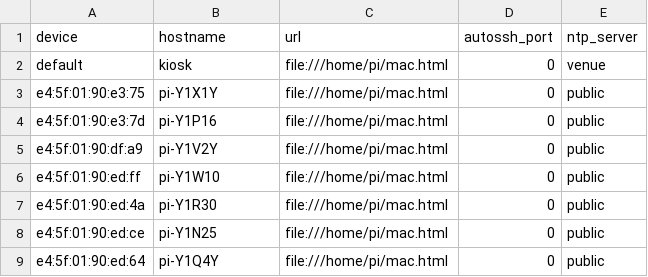
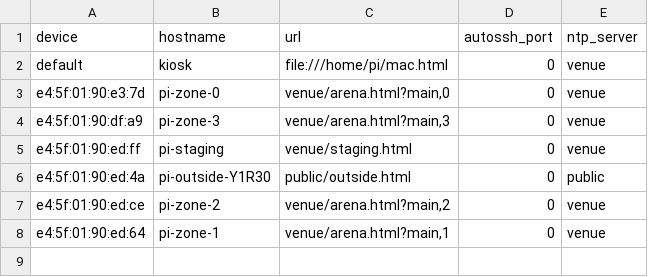
Before and after one commit to Alexbruvv/sb-kiosk, a CSV file: master_config.csv, drawn as a sheet.

Commit message:
Update config

```diff
--- a/master_config.csv
+++ b/master_config.csv
@@ -2,8 +2,7 @@ device,hostname,url,autossh_port,ntp_server
 default,kiosk,"file:///home/pi/mac.html",0,venue
-e4:5f:01:90:e3:75,pi-Y1X1Y,"file:///home/pi/mac.html",0,public
-e4:5f:01:90:e3:7d,pi-Y1P16,"file:///home/pi/mac.html",0,public
-e4:5f:01:90:df:a9,pi-Y1V2Y,"file:///home/pi/mac.html",0,public
-e4:5f:01:90:ed:ff,pi-Y1W10,"file:///home/pi/mac.html",0,public
-e4:5f:01:90:ed:4a,pi-Y1R30,"file:///home/pi/mac.html",0,public
-e4:5f:01:90:ed:ce,pi-Y1N25,"file:///home/pi/mac.html",0,public
-e4:5f:01:90:ed:64,pi-Y1Q4Y,"file:///home/pi/mac.html",0,public
+e4:5f:01:90:e3:7d,pi-zone-0,"venue/arena.html?main,0",0,venue
+e4:5f:01:90:df:a9,pi-zone-3,"venue/arena.html?main,3",0,venue
+e4:5f:01:90:ed:ff,pi-staging,"venue/staging.html",0,venue
+e4:5f:01:90:ed:4a,pi-outside-Y1R30,"public/outside.html",0,public
+e4:5f:01:90:ed:ce,pi-zone-2,"venue/arena.html?main,2",0,venue
+e4:5f:01:90:ed:64,pi-zone-1,"venue/arena.html?main,1",0,venue
```
Also changed, not shown: 1 other file.
